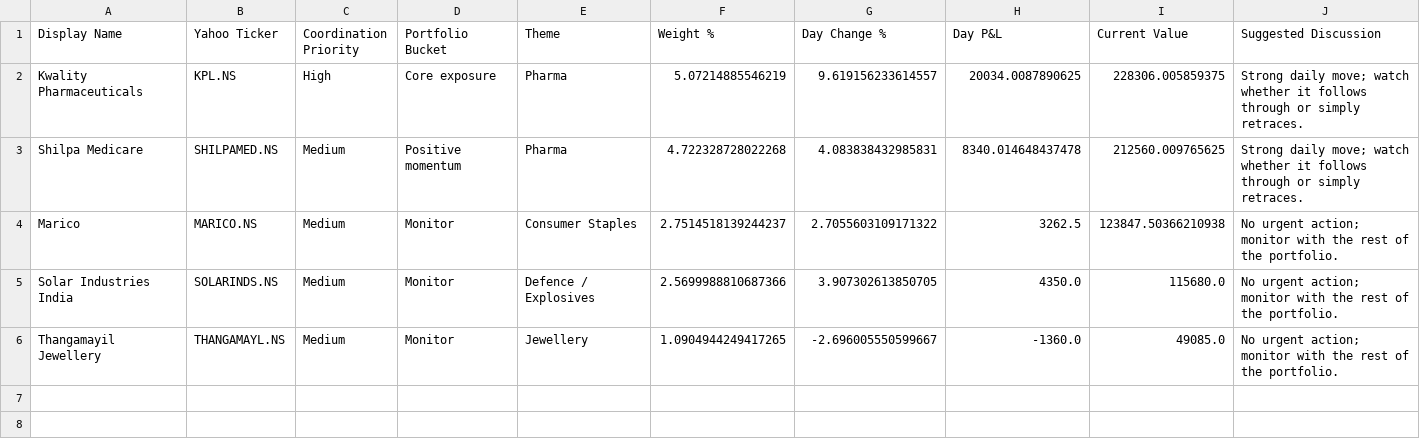
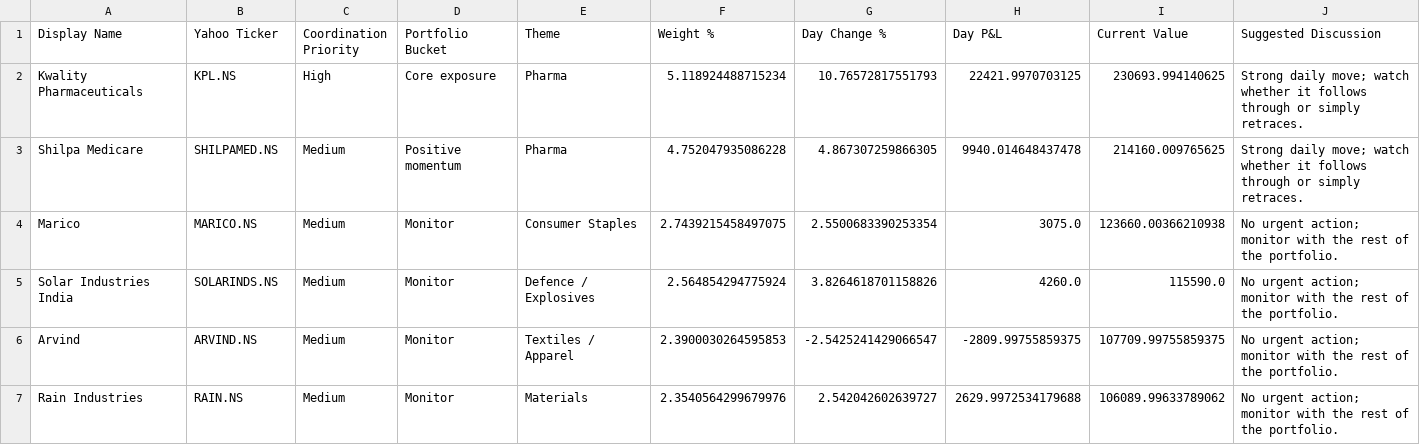
Before and after one commit to hvj7p7shkv-hub/anshuman-portfolio-dashboard, a CSV file: data/action_queue.csv, drawn as a sheet.

```diff
--- a/data/action_queue.csv
+++ b/data/action_queue.csv
@@ -1,6 +1,7 @@
 Display Name,Yahoo Ticker,Coordination Priority,Portfolio Bucket,Theme,Weight %,Day Change %,Day P&L,Current Value,Suggested Discussion
-Kwality Pharmaceuticals,KPL.NS,High,Core exposure,Pharma,5.07214885546219,9.619156233614557,20034.0087890625,228306.005859375,Strong daily move; watch whether it follows through or simply retraces.
-Shilpa Medicare,SHILPAMED.NS,Medium,Positive momentum,Pharma,4.722328728022268,4.083838432985831,8340.014648437478,212560.009765625,Strong daily move; watch whether it follows through or simply retraces.
-Marico,MARICO.NS,Medium,Monitor,Consumer Staples,2.7514518139244237,2.7055603109171322,3262.5,123847.50366210938,No urgent action; monitor with the rest of the portfolio.
-Solar Industries India,SOLARINDS.NS,Medium,Monitor,Defence / Explosives,2.5699988810687366,3.907302613850705,4350.0,115680.0,No urgent action; monitor with the rest of the portfolio.
-Thangamayil Jewellery,THANGAMAYL.NS,Medium,Monitor,Jewellery,1.0904944249417265,-2.696005550599667,-1360.0,49085.0,No urgent action; monitor with the rest of the portfolio.
+Kwality Pharmaceuticals,KPL.NS,High,Core exposure,Pharma,5.118924488715234,10.76572817551793,22421.9970703125,230693.994140625,Strong daily move; watch whether it follows through or simply retraces.
+Shilpa Medicare,SHILPAMED.NS,Medium,Positive momentum,Pharma,4.752047935086228,4.867307259866305,9940.014648437478,214160.009765625,Strong daily move; watch whether it follows through or simply retraces.
+Marico,MARICO.NS,Medium,Monitor,Consumer Staples,2.7439215458497075,2.5500683390253354,3075.0,123660.00366210938,No urgent action; monitor with the rest of the portfolio.
+Solar Industries India,SOLARINDS.NS,Medium,Monitor,Defence / Explosives,2.564854294775924,3.8264618701158826,4260.0,115590.0,No urgent action; monitor with the rest of the portfolio.
+Arvind,ARVIND.NS,Medium,Monitor,Textiles / Apparel,2.3900030264595853,-2.5425241429066547,-2809.99755859375,107709.99755859375,No urgent action; monitor with the rest of the portfolio.
+Rain Industries,RAIN.NS,Medium,Monitor,Materials,2.3540564299679976,2.542042602639727,2629.9972534179688,106089.99633789062,No urgent action; monitor with the rest of the portfolio.
```
Also changed, not shown: data/holdings.csv, 1 other file.
